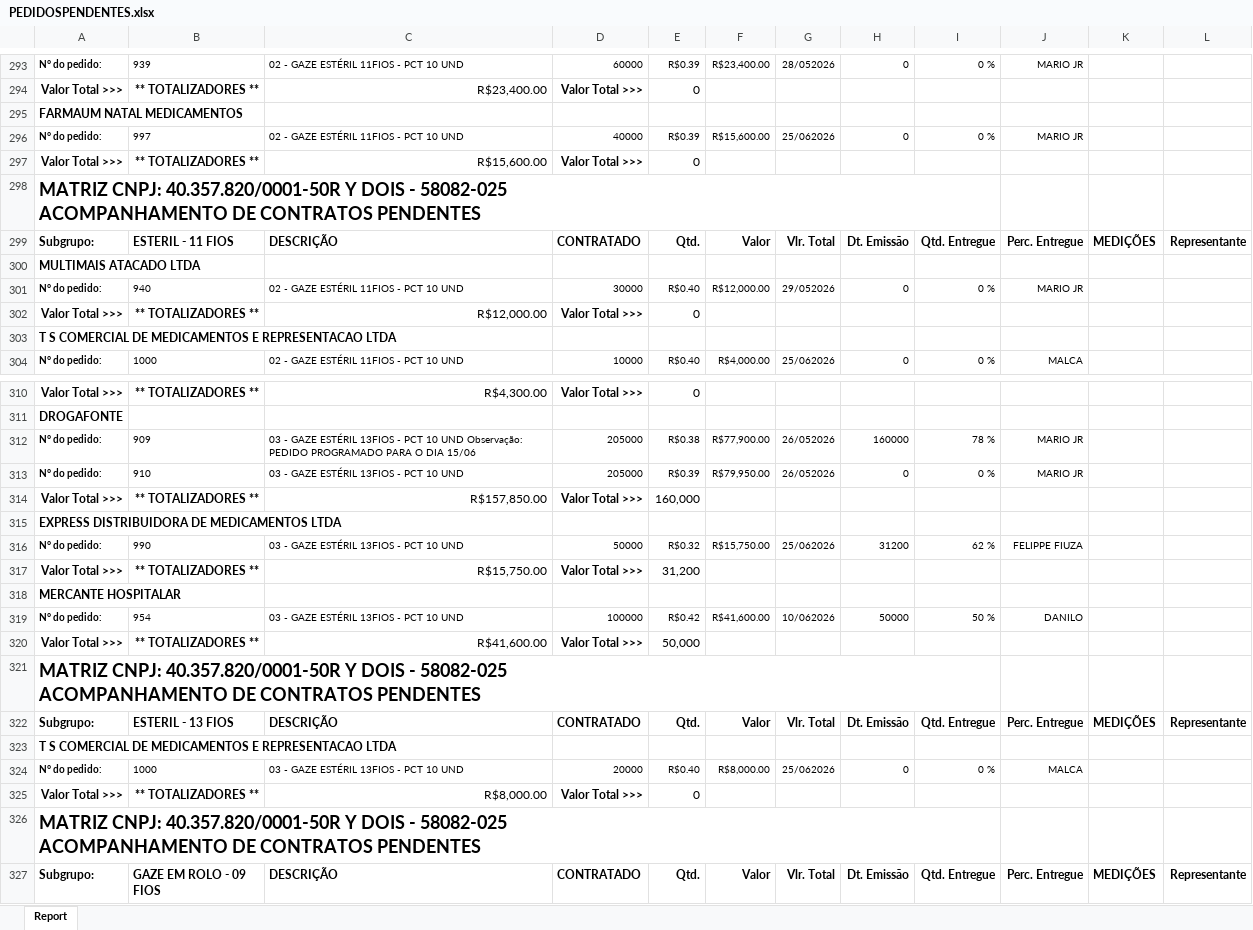
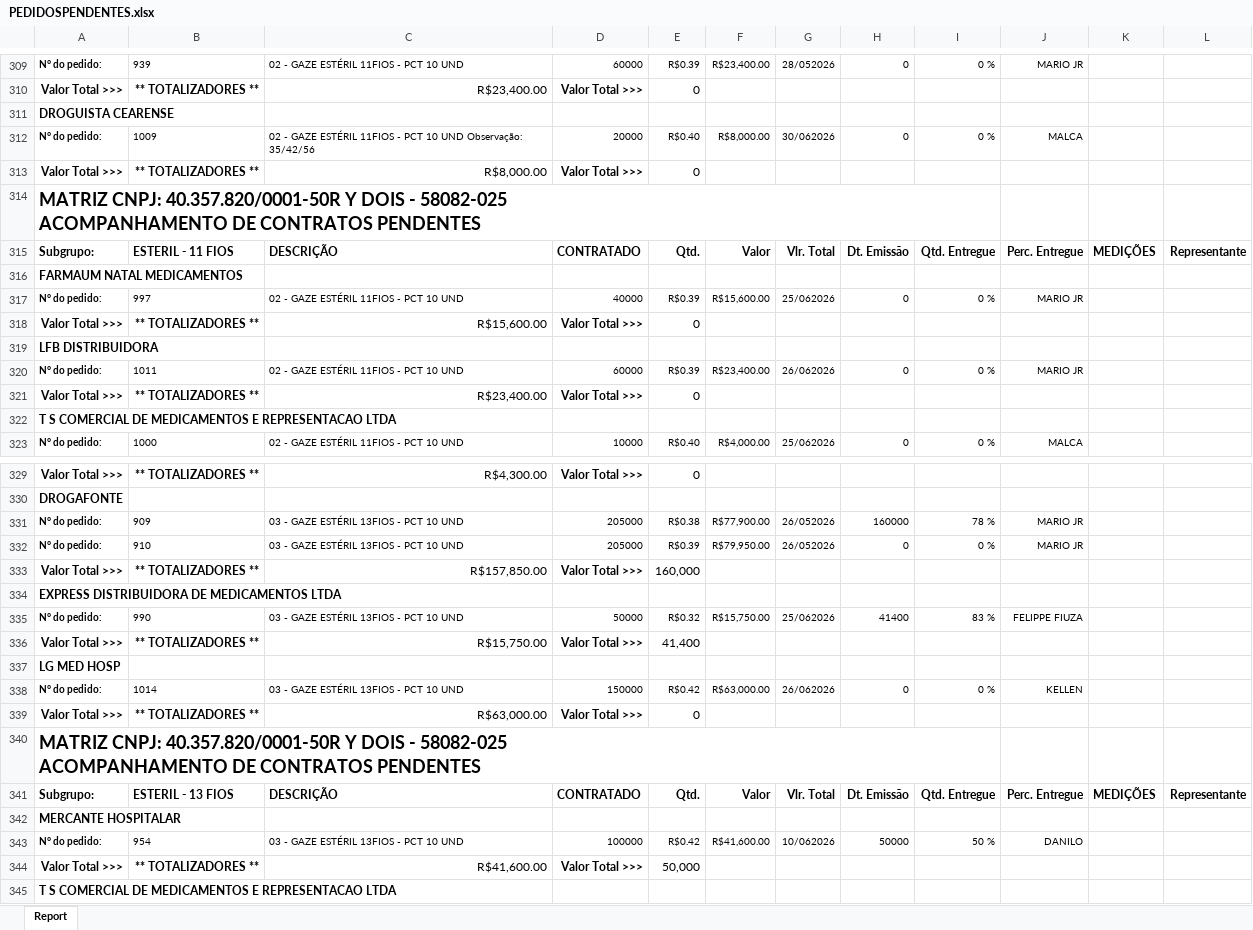
Before and after one commit to fabiosilvavendas-byte/CRM_Medtextil2.0, an Excel workbook: dados/PEDIDOSPENDENTES.xlsx, sheet Report, drawn as a sheet; only a part is shown, gaps mark what is left out; the shorter side is filled out with more unchanged rows; values as stored, in another font and other column widths than the file's, no borders; removed rows and columns are numbered as before the commit, all else as after; ↵ is a line break in a cell; the diff covers the shown part only; the diff names each change by its address in the sheet, - before the commit and + after, or states it on an @@ line.

```diff
--- a/dados/PEDIDOSPENDENTES.xlsx (sheet Report)
+++ b/dados/PEDIDOSPENDENTES.xlsx (sheet Report)
+row 311: DROGUISTA CEARENSE
+row 312: N° do pedido: | 1009 | 02 - GAZE ESTÉRIL 11FIOS - PCT 10 UND Observação: 35/42/56 | 20000 | R$0.40 | R$8,000.00 | 30/062026 | 0 | 0 % | MALCA
+row 313: Valor Total >>> | ** TOTALIZADORES ** | R$8,000.00 | Valor Total >>> | 0
@@ row 321 moved to row 314: MATRIZ CNPJ: 40.357.820/0001-50R Y DOIS … @@
@@ row 299 moved to row 315: Subgrupo: @@
-A319: MATRIZ CNPJ: 40.357.820/0001-50R Y DOIS - 58082-025 ↵ ACOMPANHAMENTO DE CONTRATOS PENDENTES
+A319: LFB DISTRIBUIDORA
@@ A319 text size: smaller @@
-row 300: MULTIMAIS ATACADO LTDA
-B320: 940
+B320: 1011
-D320: 30000
+D320: 60000
-E320: R$0.40
+E320: R$0.39
-F320: R$12,000.00
+F320: R$23,400.00
-G320: 29/052026
+G320: 26/062026
-C321: R$12,000.00
+C321: R$23,400.00
-C331: …10 UND Observação: PEDIDO PROGRAMADO PARA O DIA 15/06
+C331: …10 UND
-H335: 31200
+H335: 41400
-I335: 62 %
+I335: 83 %
-E336: 31,200
+E336: 41,400
+row 337: LG MED HOSP
+row 338: N° do pedido: | 1014 | 03 - GAZE ESTÉRIL 13FIOS - PCT 10 UND | 150000 | R$0.42 | R$63,000.00 | 26/062026 | 0 | 0 % | KELLEN
+row 339: Valor Total >>> | ** TOTALIZADORES ** | R$63,000.00 | Valor Total >>> | 0
@@ row 420 moved to row 340: MATRIZ CNPJ: 40.357.820/0001-50R Y DOIS … @@
@@ row 322 moved to row 341: Subgrupo: @@
```
Also changed, not shown: 40 added rows, 20 removed rows, 17 moved rows and 14 edited cells elsewhere in this sheet, dados/CONSULTA_VENDEDORES.xlsx.
